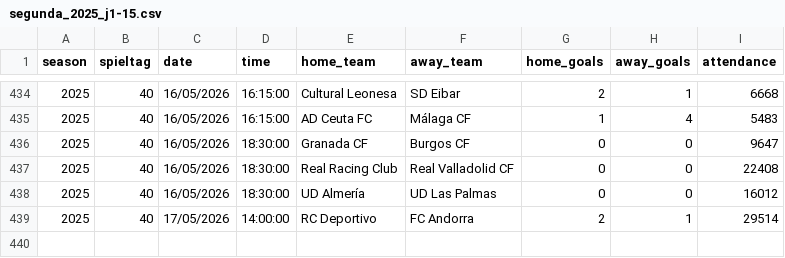
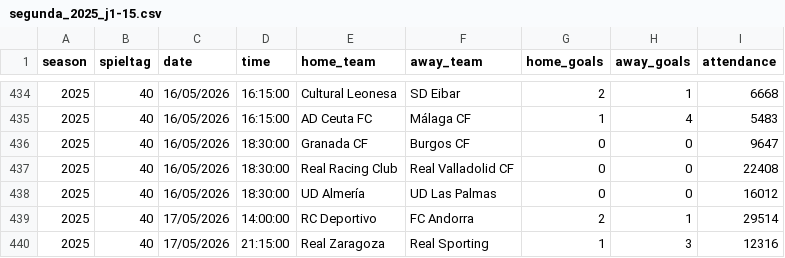
Before and after one commit to jdiegots/aforolab, a CSV file: public/data/matches/segunda_2025_j1-15.csv, drawn as a sheet; only a part is shown, gaps mark what is left out; the diff names each change by its address in the sheet, - before the commit and + after, or states it on an @@ line.

```diff
--- a/public/data/matches/segunda_2025_j1-15.csv
+++ b/public/data/matches/segunda_2025_j1-15.csv
+row 440: 2025 | 40 | 17/05/2026 | 21:15:00 | Real Zaragoza | Real Sporting | 1 | 3 | 12316
```
Also changed, not shown: public/data/matches/laliga_2025_j1-13.csv.
